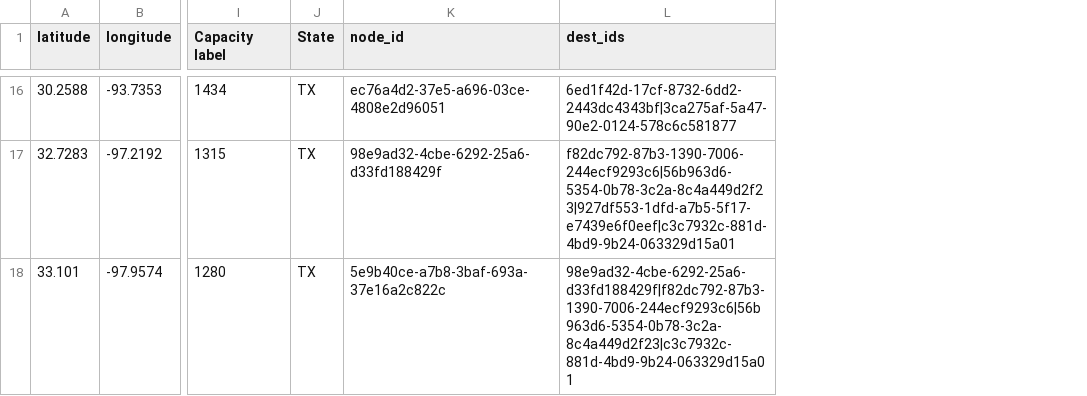
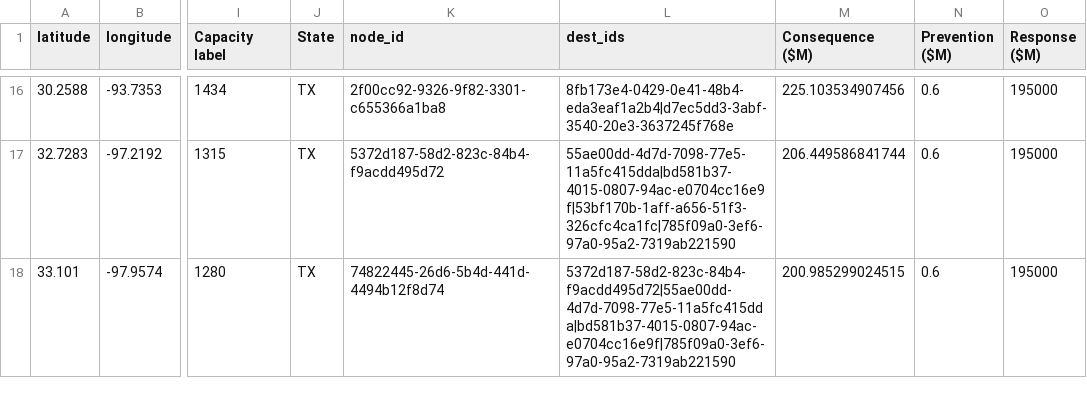
Before and after one commit to bsneider/mbra-generator, a CSV file: src/data/top_texas_producers.csv, drawn as a sheet; only a part is shown, gaps mark what is left out; the diff covers the shown part only; the diff names each change by its address in the sheet, - before the commit and + after, or states it on an @@ line.

```diff
--- a/src/data/top_texas_producers.csv
+++ b/src/data/top_texas_producers.csv
+column M (Consequence ($M)), rows 16-18: 225.103534907456 | 206.449586841744 | 200.985299024515
+column N (Prevention ($M)), rows 16-18: all 0.6
+column O (Response ($M)), rows 16-18: all 195000
-K16 (node_id): ec76a4d2-37e5-a696-03ce-4808e2d96051
+K16 (node_id): 2f00cc92-9326-9f82-3301-c655366a1ba8
-L16 (dest_ids): 6ed1f42d-17cf-8732-6dd2-2443dc4343bf|3ca275af-5a47-90e2-0124-578c6c581877
+L16 (dest_ids): 8fb173e4-0429-0e41-48b4-eda3eaf1a2b4|d7ec5dd3-3abf-3540-20e3-3637245f768e
-K17 (node_id): 98e9ad32-4cbe-6292-25a6-d33fd188429f
+K17 (node_id): 5372d187-58d2-823c-84b4-f9acdd495d72
-L17 (dest_ids): f82dc792-87b3-1390-7006-244ecf9293c6|56b963d6-5354-0b78-3c2a-8c4a449d2f23|927df553-1dfd-a7b5-5f17-e7439e6f0eef|c3c7932c-881d-4bd9-9b24-063329d15a01
+L17 (dest_ids): 55ae00dd-4d7d-7098-77e5-11a5fc415dda|bd581b37-4015-0807-94ac-e0704cc16e9f|53bf170b-1aff-a656-51f3-326cfc4ca1fc|785f09a0-3ef6-97a0-95a2-7319ab221590
-K18 (node_id): 5e9b40ce-a7b8-3baf-693a-37e16a2c822c
+K18 (node_id): 74822445-26d6-5b4d-441d-4494b12f8d74
-L18 (dest_ids): 98e9ad32-4cbe-6292-25a6-d33fd188429f|f82dc792-87b3-1390-7006-244ecf9293c6|56b963d6-5354-0b78-3c2a-8c4a449d2f23|c3c7932c-881d-4bd9-9b24-063329d15a01
+L18 (dest_ids): 5372d187-58d2-823c-84b4-f9acdd495d72|55ae00dd-4d7d-7098-77e5-11a5fc415dda|bd581b37-4015-0807-94ac-e0704cc16e9f|785f09a0-3ef6-97a0-95a2-7319ab221590
```
Also changed, not shown: 5 added rows, 5 removed rows and 18 edited cells elsewhere in this file, 1 other file.
